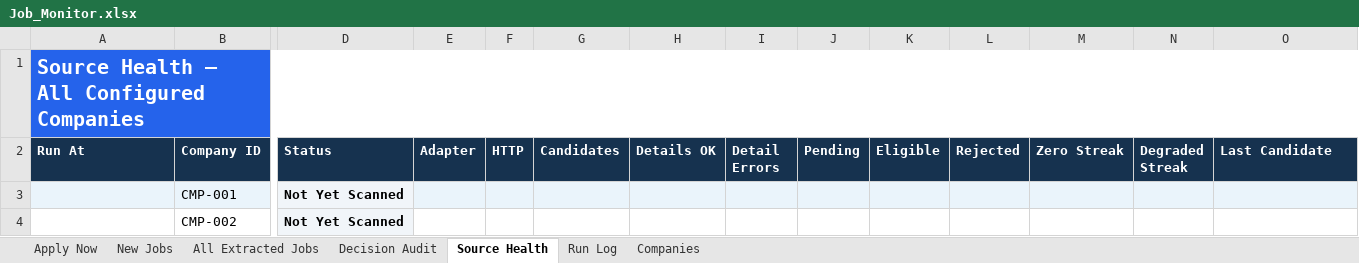
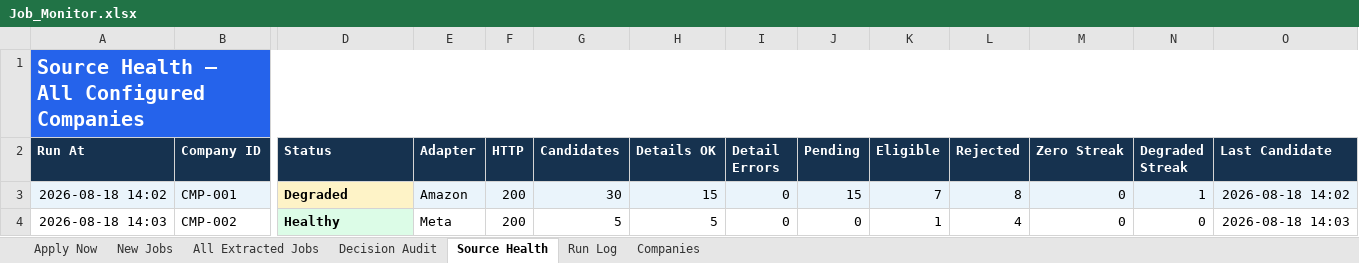
Before and after one commit to taran-dev4u/career-job-monitor, an Excel workbook: outputs/job-monitor/Job_Monitor.xlsx, sheet Source Health, drawn as a sheet; only a part is shown, gaps mark what is left out; values as stored, in another font and other column widths than the file's, no borders; table styles not drawn; the diff covers the shown part only; the diff names each change by its address in the sheet, - before the commit and + after, or states it on an @@ line.

```diff
--- a/outputs/job-monitor/Job_Monitor.xlsx (sheet Source Health)
+++ b/outputs/job-monitor/Job_Monitor.xlsx (sheet Source Health)
-A3 (Run At): (empty)
+A3 (Run At): 2026-08-18 14:02
-D3 (Status): Not Yet Scanned
+D3 (Status): Degraded
-D3 fill: #F1F5F9
+D3 fill: #FEF3C7
-E3 (Adapter): (empty)
+E3 (Adapter): Amazon
-F3:F4 (HTTP): (empty)
+F3:F4 (HTTP): 200
-G3 (Candidates): (empty)
+G3 (Candidates): 30
-H3 (Details OK): (empty)
+H3 (Details OK): 15
-I3:I4 (Detail Errors): (empty)
+I3:I4 (Detail Errors): 0
-J3 (Pending): (empty)
+J3 (Pending): 15
-K3 (Eligible): (empty)
+K3 (Eligible): 7
-L3 (Rejected): (empty)
+L3 (Rejected): 8
-M3:M4 (Zero Streak): (empty)
+M3:M4 (Zero Streak): 0
-N3 (Degraded Streak): (empty)
+N3 (Degraded Streak): 1
-O3 (Last Candidate): (empty)
+O3 (Last Candidate): 2026-08-18 14:02
-A4 (Run At): (empty)
+A4 (Run At): 2026-08-18 14:03
-D4 (Status): Not Yet Scanned
+D4 (Status): Healthy
-E4 (Adapter): (empty)
+E4 (Adapter): Meta
-G4 (Candidates): (empty)
+G4 (Candidates): 5
-H4 (Details OK): (empty)
+H4 (Details OK): 5
-J4 (Pending): (empty)
+J4 (Pending): 0
-K4 (Eligible): (empty)
+K4 (Eligible): 1
-L4 (Rejected): (empty)
+L4 (Rejected): 4
-N4 (Degraded Streak): (empty)
+N4 (Degraded Streak): 0
-O4 (Last Candidate): (empty)
+O4 (Last Candidate): 2026-08-18 14:03
```
Also changed, not shown: 225 edited cells and cell formats elsewhere in this sheet, sheet All Extracted Jobs, sheet Decision Audit, sheet Apply Now, sheet Run Log, 7 other files.
